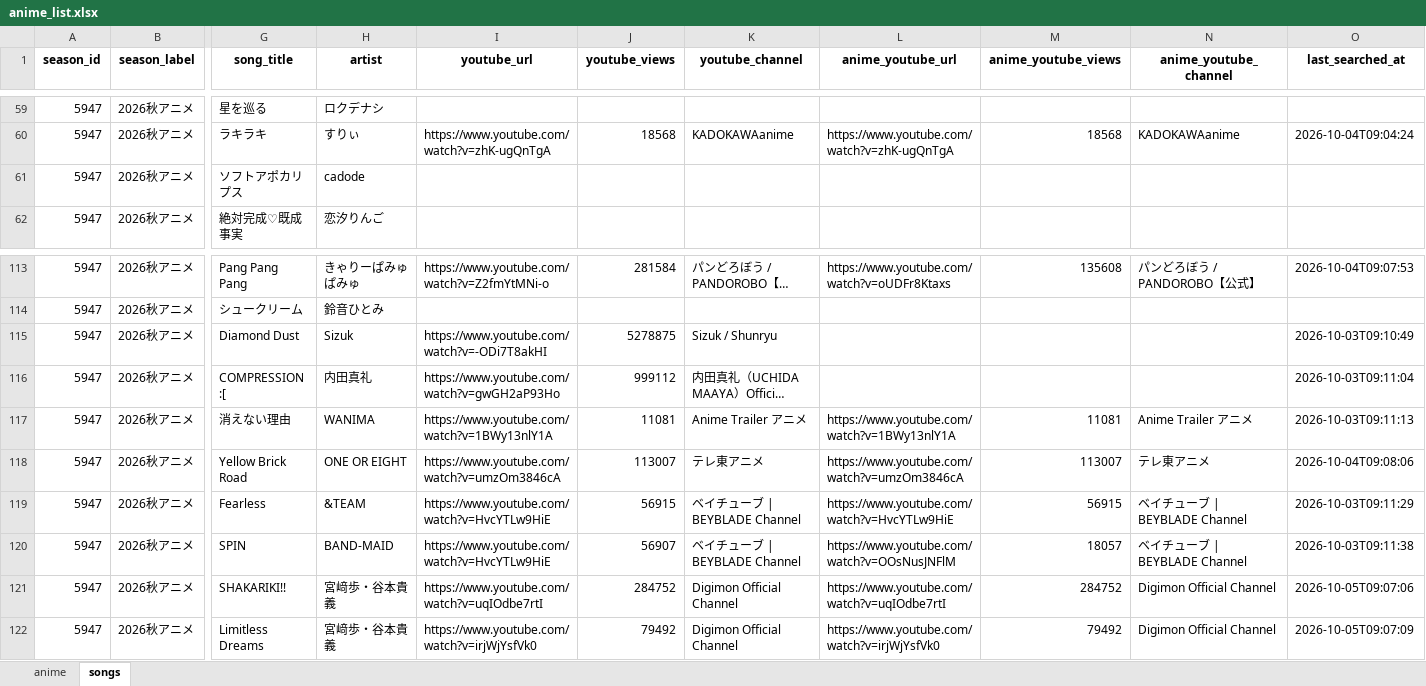
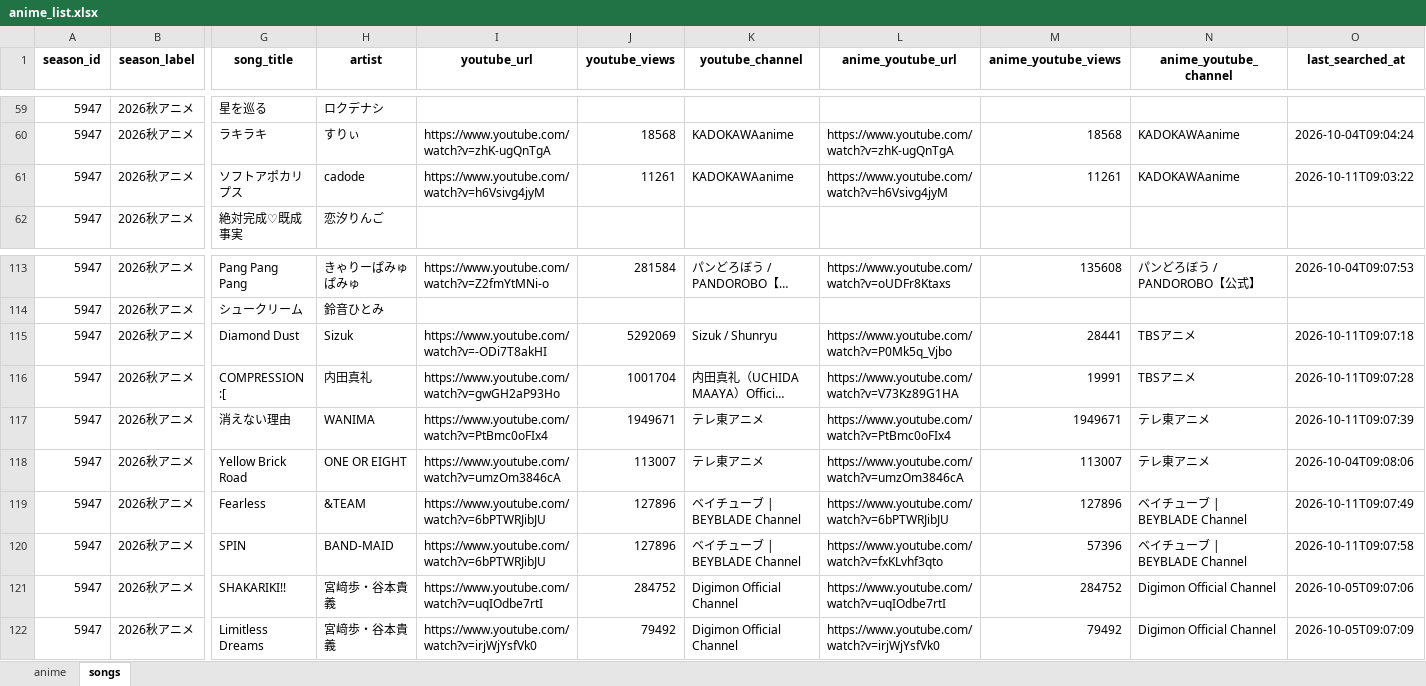
Before and after one commit to Anisong-Ranking/anime-list-updater, an Excel workbook: data/anime_list.xlsx, sheet songs, drawn as a sheet; only a part is shown, gaps mark what is left out; long unchanged cells end in …; values as stored, in another font and other column widths than the file's, no borders; the diff covers the shown part only; the diff names each change by its address in the sheet, - before the commit and + after, or states it on an @@ line.

Commit message:
auto: anime list update (PC) 2026-10-11

```diff
--- a/data/anime_list.xlsx (sheet songs)
+++ b/data/anime_list.xlsx (sheet songs)
-I61 (youtube_url): (empty)
+I61 (youtube_url): https://www.youtube.com/watch?v=h6Vsivg4jyM
-J61 (youtube_views): (empty)
+J61 (youtube_views): 11261
-K61 (youtube_channel): (empty)
+K61 (youtube_channel): KADOKAWAanime
-L61 (anime_youtube_url): (empty)
+L61 (anime_youtube_url): https://www.youtube.com/watch?v=h6Vsivg4jyM
-M61 (anime_youtube_views): (empty)
+M61 (anime_youtube_views): 11261
-N61 (anime_youtube_channel): (empty)
+N61 (anime_youtube_channel): KADOKAWAanime
-O61 (last_searched_at): (empty)
+O61 (last_searched_at): 2026-10-11T09:03:22
-J115 (youtube_views): 5278875
+J115 (youtube_views): 5292069
-L115 (anime_youtube_url): (empty)
+L115 (anime_youtube_url): https://www.youtube.com/watch?v=P0Mk5q_Vjbo
-M115 (anime_youtube_views): (empty)
+M115 (anime_youtube_views): 28441
-N115:N116 (anime_youtube_channel): (empty)
+N115:N116 (anime_youtube_channel): TBSアニメ
-O115 (last_searched_at): 2026-10-03T09:10:49
+O115 (last_searched_at): 2026-10-11T09:07:18
-J116 (youtube_views): 999112
+J116 (youtube_views): 1001704
-L116 (anime_youtube_url): (empty)
+L116 (anime_youtube_url): https://www.youtube.com/watch?v=V73Kz89G1HA
-M116 (anime_youtube_views): (empty)
+M116 (anime_youtube_views): 19991
-O116 (last_searched_at): 2026-10-03T09:11:04
+O116 (last_searched_at): 2026-10-11T09:07:28
-I117 (youtube_url): https://www.youtube.com/watch?v=1BWy13nlY1A
+I117 (youtube_url): https://www.youtube.com/watch?v=PtBmc0oFIx4
-J117 (youtube_views): 11081
+J117 (youtube_views): 1949671
-K117 (youtube_channel): Anime Trailer アニメ
+K117 (youtube_channel): テレ東アニメ
-L117 (anime_youtube_url): https://www.youtube.com/watch?v=1BWy13nlY1A
+L117 (anime_youtube_url): https://www.youtube.com/watch?v=PtBmc0oFIx4
-M117 (anime_youtube_views): 11081
+M117 (anime_youtube_views): 1949671
-N117 (anime_youtube_channel): Anime Trailer アニメ
+N117 (anime_youtube_channel): テレ東アニメ
-O117 (last_searched_at): 2026-10-03T09:11:13
+O117 (last_searched_at): 2026-10-11T09:07:39
-I119:I120 (youtube_url): https://www.youtube.com/watch?v=HvcYTLw9HiE
+I119:I120 (youtube_url): https://www.youtube.com/watch?v=6bPTWRJibJU
-J119 (youtube_views): 56915
+J119 (youtube_views): 127896
-L119 (anime_youtube_url): https://www.youtube.com/watch?v=HvcYTLw9HiE
+L119 (anime_youtube_url): https://www.youtube.com/watch?v=6bPTWRJibJU
-M119 (anime_youtube_views): 56915
+M119 (anime_youtube_views): 127896
-O119 (last_searched_at): 2026-10-03T09:11:29
+O119 (last_searched_at): 2026-10-11T09:07:49
-J120 (youtube_views): 56907
+J120 (youtube_views): 127896
-L120 (anime_youtube_url): https://www.youtube.com/watch?v=OOsNusJNFlM
+L120 (anime_youtube_url): https://www.youtube.com/watch?v=fxKLvhf3qto
-M120 (anime_youtube_views): 18057
+M120 (anime_youtube_views): 57396
-O120 (last_searched_at): 2026-10-03T09:11:38
+O120 (last_searched_at): 2026-10-11T09:07:58
```
Also changed, not shown: 226 edited cells elsewhere in this sheet, 4 other files.
